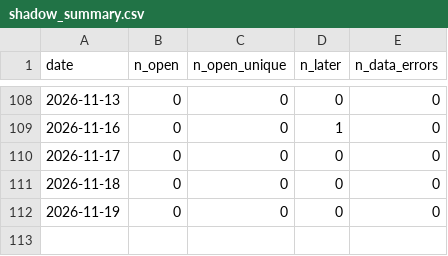
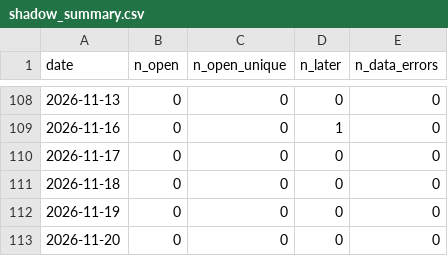
Before and after one commit to aaron2233/trading-dashboard-v1, a CSV file: shadow_summary.csv, drawn as a sheet; only a part is shown, gaps mark what is left out.

```diff
--- a/shadow_summary.csv
+++ b/shadow_summary.csv
@@ -112 +112,2 @@ date,n_open,n_open_unique,n_later,n_data_errors
 2026-11-19,0,0,0,0
+2026-11-20,0,0,0,0
```
